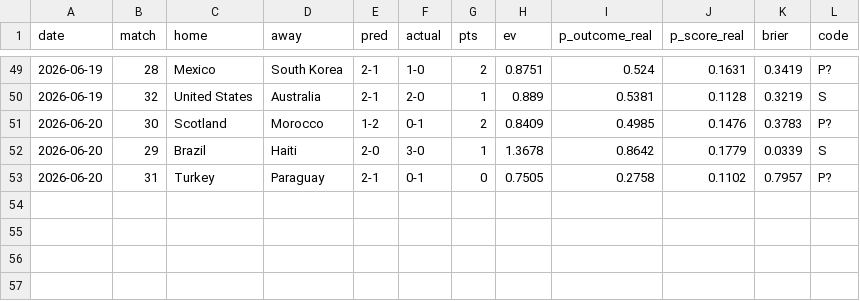
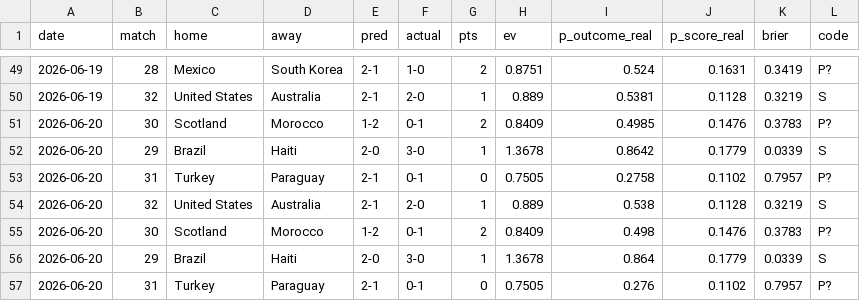
Before and after one commit to avraltod/worldcup-prophet, a CSV file: experiment/ledger.csv, drawn as a sheet; only a part is shown, gaps mark what is left out; the diff names each change by its address in the sheet, - before the commit and + after, or states it on an @@ line.

```diff
--- a/experiment/ledger.csv
+++ b/experiment/ledger.csv
+row 54: 2026-06-20 | 32 | United States | Australia | 2-1 | 2-0 | 1 | 0.889 | 0.538 | 0.1128 | 0.3219 | S
+row 55: 2026-06-20 | 30 | Scotland | Morocco | 1-2 | 0-1 | 2 | 0.8409 | 0.498 | 0.1476 | 0.3783 | P?
+row 56: 2026-06-20 | 29 | Brazil | Haiti | 2-0 | 3-0 | 1 | 1.3678 | 0.864 | 0.1779 | 0.0339 | S
+row 57: 2026-06-20 | 31 | Turkey | Paraguay | 2-1 | 0-1 | 0 | 0.7505 | 0.276 | 0.1102 | 0.7957 | P?
```
Also changed, not shown: 3 other files.
